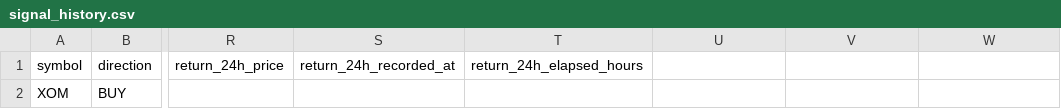
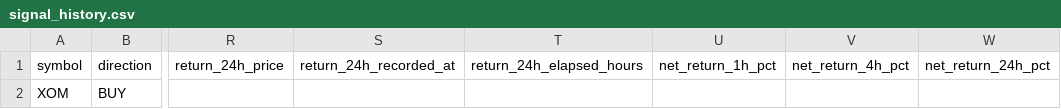
Before and after one commit to jaimefg19034/macd-alerts, a CSV file: data/signal_history.csv, drawn as a sheet; only a part is shown, gaps mark what is left out; the diff names each change by its address in the sheet, - before the commit and + after, or states it on an @@ line.

```diff
--- a/data/signal_history.csv
+++ b/data/signal_history.csv
-U1: (empty)
+U1: net_return_1h_pct
-V1: (empty)
+V1: net_return_4h_pct
-W1: (empty)
+W1: net_return_24h_pct
```
Also changed, not shown: 1 other file.
